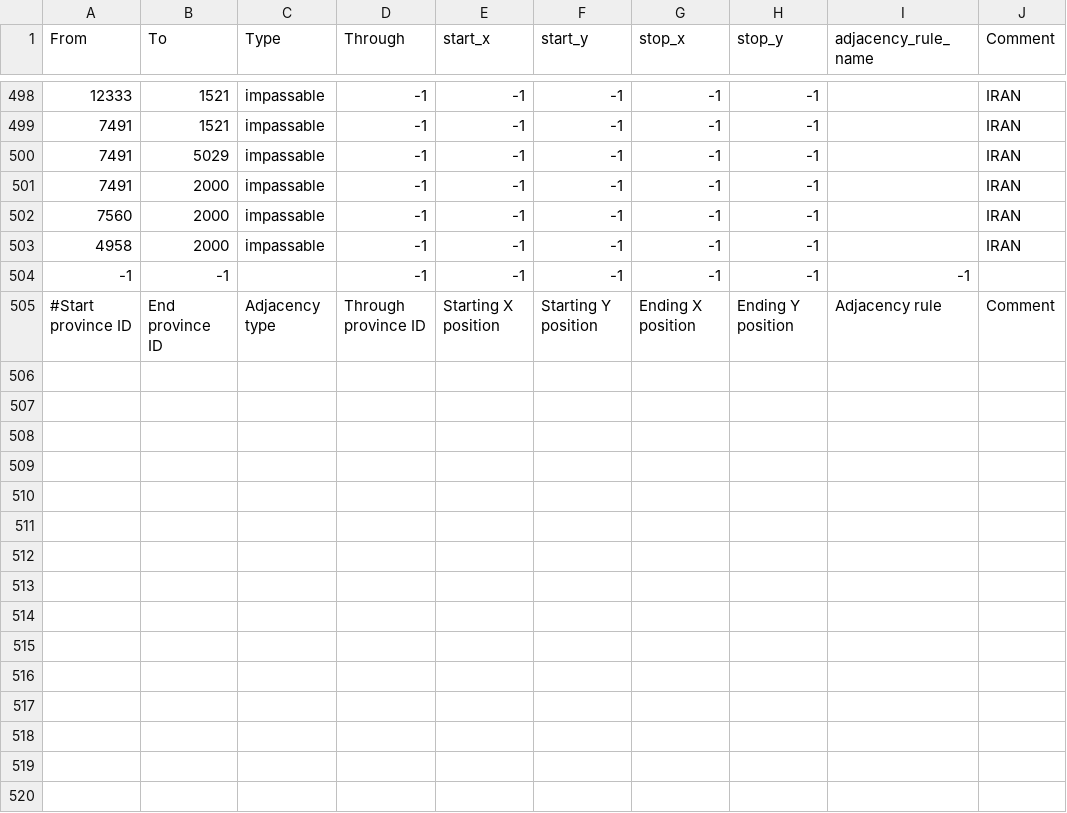
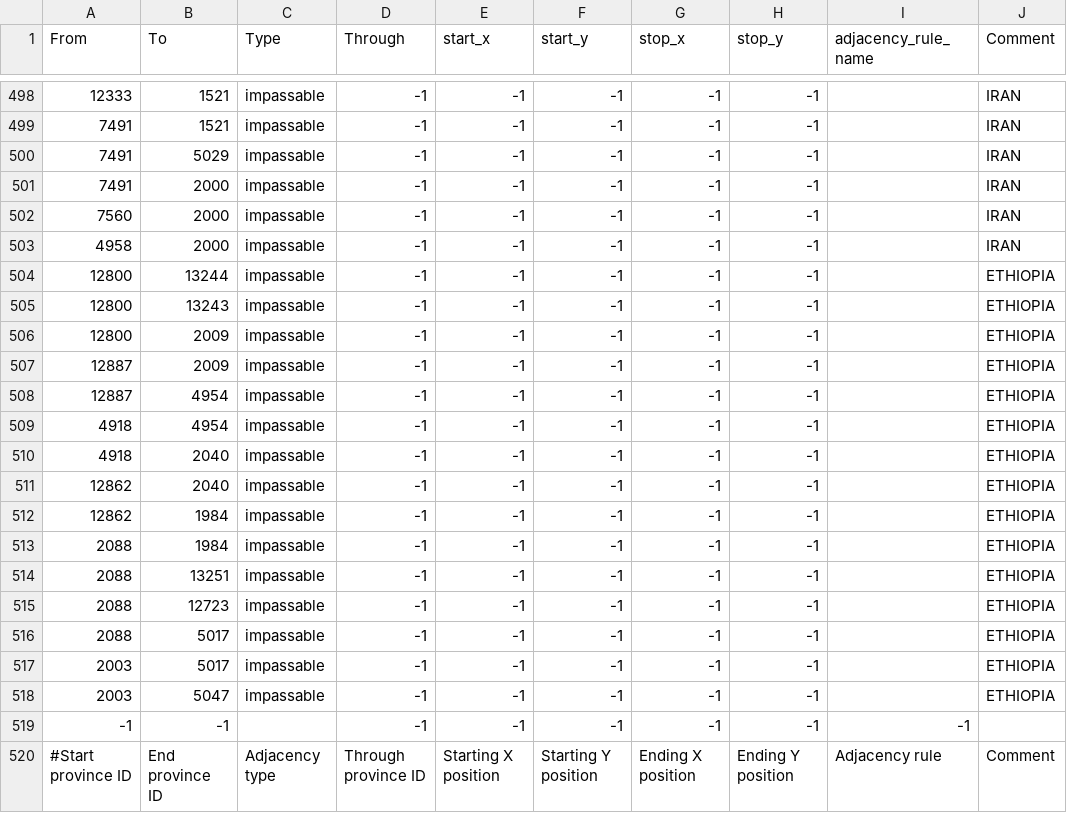
Before and after one commit to spike992/CFB, a CSV file: map/adjacencies.csv, drawn as a sheet; only a part is shown, gaps mark what is left out.

Commit message:
impoass

```diff
--- a/map/adjacencies.csv
+++ b/map/adjacencies.csv
@@ -503,2 +503,17 @@ From;To;Type;Through;start_x;start_y;stop_x;stop_y;adjacency_rule_name;Comment
 4958;2000;impassable;-1;-1;-1;-1;-1;;IRAN
+12800;13244;impassable;-1;-1;-1;-1;-1;;ETHIOPIA
+12800;13243;impassable;-1;-1;-1;-1;-1;;ETHIOPIA
+12800;2009;impassable;-1;-1;-1;-1;-1;;ETHIOPIA
+12887;2009;impassable;-1;-1;-1;-1;-1;;ETHIOPIA
+12887;4954;impassable;-1;-1;-1;-1;-1;;ETHIOPIA
+4918;4954;impassable;-1;-1;-1;-1;-1;;ETHIOPIA
+4918;2040;impassable;-1;-1;-1;-1;-1;;ETHIOPIA
+12862;2040;impassable;-1;-1;-1;-1;-1;;ETHIOPIA
+12862;1984;impassable;-1;-1;-1;-1;-1;;ETHIOPIA
+2088;1984;impassable;-1;-1;-1;-1;-1;;ETHIOPIA
+2088;13251;impassable;-1;-1;-1;-1;-1;;ETHIOPIA
+2088;12723;impassable;-1;-1;-1;-1;-1;;ETHIOPIA
+2088;5017;impassable;-1;-1;-1;-1;-1;;ETHIOPIA
+2003;5017;impassable;-1;-1;-1;-1;-1;;ETHIOPIA
+2003;5047;impassable;-1;-1;-1;-1;-1;;ETHIOPIA
 -1;-1;;-1;-1;-1;-1;-1;-1
```
